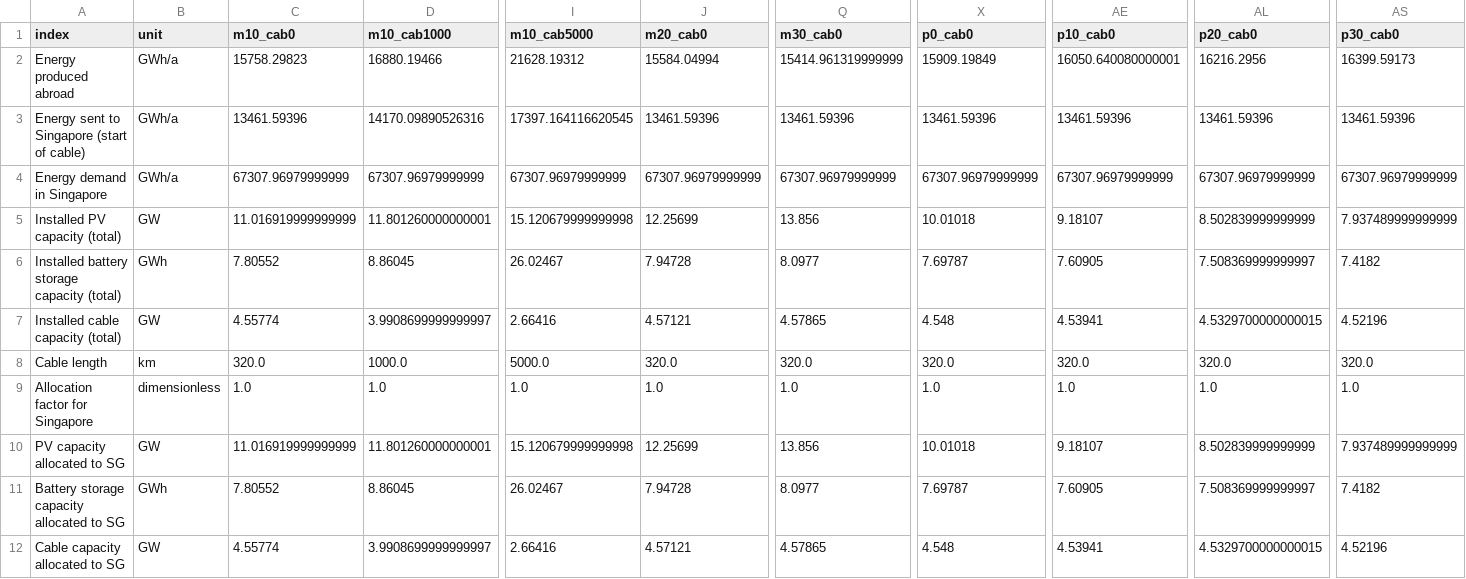
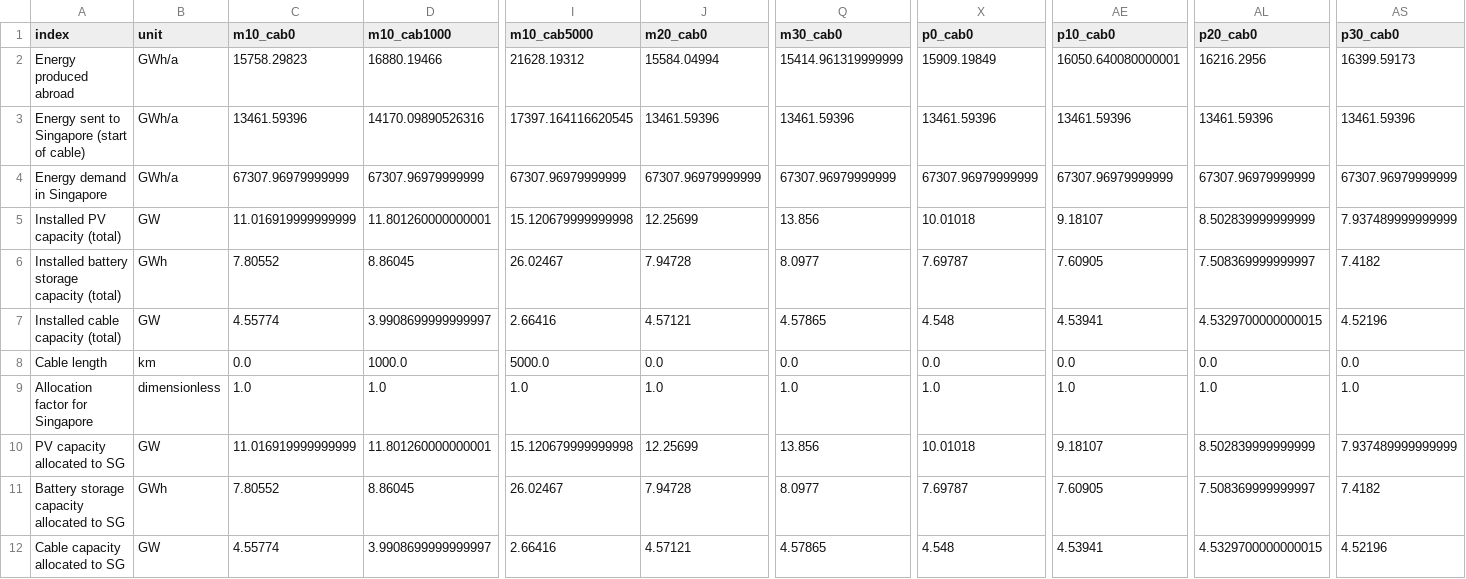
Before and after one commit to martinkittel/urbs, a CSV file: result/URBS2LCA_EN.csv, drawn as a sheet; only a part is shown, gaps mark what is left out; the diff names each change by its address in the sheet, - before the commit and + after, or states it on an @@ line.

```diff
--- a/result/URBS2LCA_EN.csv
+++ b/result/URBS2LCA_EN.csv
-C8 (m10_cab0): 320.0
+C8 (m10_cab0): 0.0
-J8 (m20_cab0): 320.0
+J8 (m20_cab0): 0.0
-Q8 (m30_cab0): 320.0
+Q8 (m30_cab0): 0.0
-X8 (p0_cab0): 320.0
+X8 (p0_cab0): 0.0
-AE8 (p10_cab0): 320.0
+AE8 (p10_cab0): 0.0
-AL8 (p20_cab0): 320.0
+AL8 (p20_cab0): 0.0
-AS8 (p30_cab0): 320.0
+AS8 (p30_cab0): 0.0
```
Also changed, not shown: result/URBS2LCA.csv.
